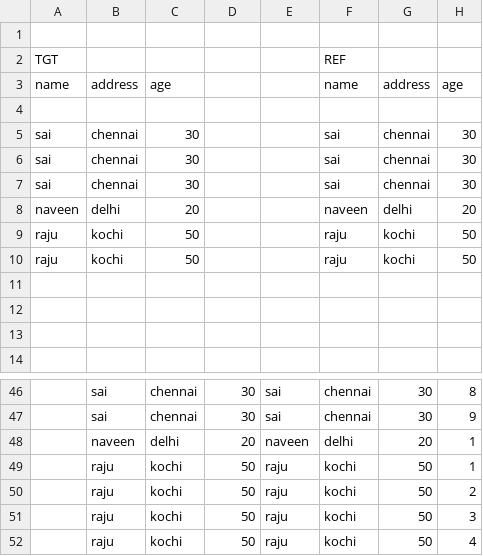
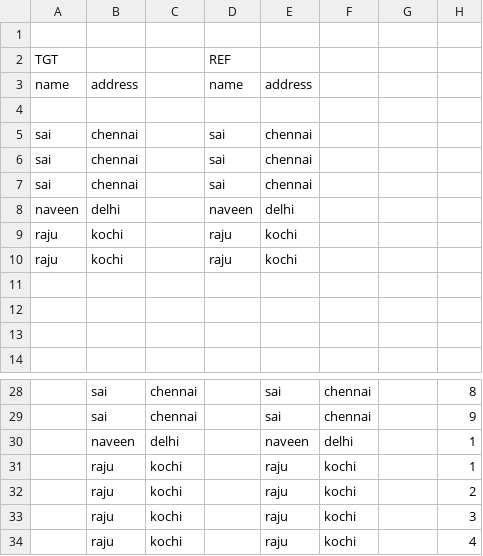
Before and after one commit to Akaalis-code/y_youtube, a CSV file: y_interview_questions/y_sql/y_delete_duplicates/y_extra_info.csv, drawn as a sheet; only a part is shown, gaps mark what is left out; the diff covers the shown part only.

```diff
--- a/y_interview_questions/y_sql/y_delete_duplicates/y_extra_info.csv
+++ b/y_interview_questions/y_sql/y_delete_duplicates/y_extra_info.csv
@@ -1,11 +1,11 @@
 ,,,,,,,
-TGT,,,,,REF,,
-name,address,age,,,name,address,age
+TGT,,,REF,,,,
+name,address,,name,address,,,
 ,,,,,,,
-sai,chennai,30,,,sai,chennai,30
-sai,chennai,30,,,sai,chennai,30
-sai,chennai,30,,,sai,chennai,30
-naveen,delhi,20,,,naveen,delhi,20
-raju,kochi,50,,,raju,kochi,50
-raju,kochi,50,,,raju,kochi,50
+sai,chennai,,sai,chennai,,,
+sai,chennai,,sai,chennai,,,
+sai,chennai,,sai,chennai,,,
+naveen,delhi,,naveen,delhi,,,
+raju,kochi,,raju,kochi,,,
+raju,kochi,,raju,kochi,,,
 ,,,,,,,
@@ -46,7 +28,7 @@ raju,kochi,50,,,raju,kochi,50
-,sai,chennai,30,sai,chennai,30,8
-,sai,chennai,30,sai,chennai,30,9
-,naveen,delhi,20,naveen,delhi,20,1
-,raju,kochi,50,raju,kochi,50,1
-,raju,kochi,50,raju,kochi,50,2
-,raju,kochi,50,raju,kochi,50,3
-,raju,kochi,50,raju,kochi,50,4
+,sai,chennai,,sai,chennai,,8
+,sai,chennai,,sai,chennai,,9
+,naveen,delhi,,naveen,delhi,,1
+,raju,kochi,,raju,kochi,,1
+,raju,kochi,,raju,kochi,,2
+,raju,kochi,,raju,kochi,,3
+,raju,kochi,,raju,kochi,,4
```
Also changed, not shown: 18 removed rows and 16 edited cells elsewhere in this file, 1 other file.
